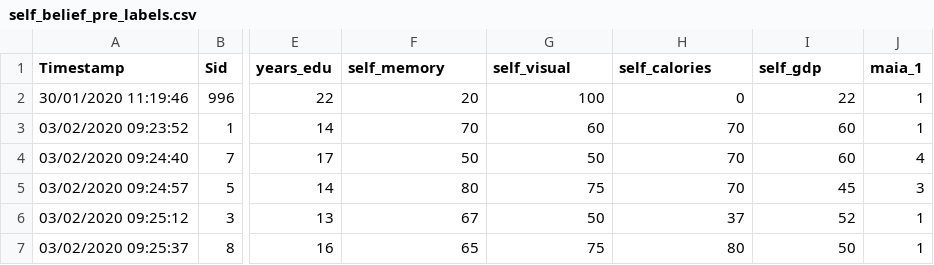
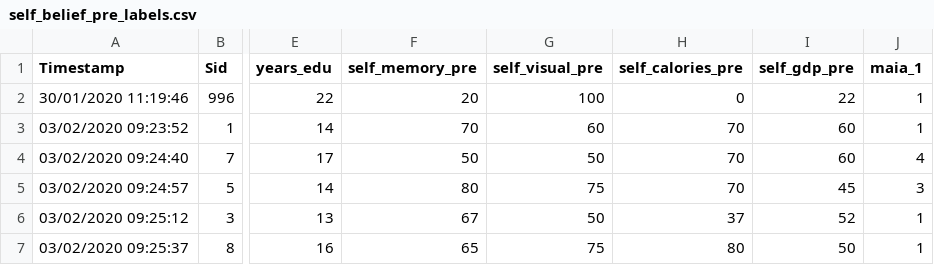
Before and after one commit to embodied-computation-group/dg-metacognition, a CSV file: data_summary/self_belief_pre_labels.csv, drawn as a sheet; only a part is shown, gaps mark what is left out; the diff names each change by its address in the sheet, - before the commit and + after, or states it on an @@ line.

Commit message:
Updated labels on survey data

```diff
--- a/data_summary/self_belief_pre_labels.csv
+++ b/data_summary/self_belief_pre_labels.csv
-F1: self_memory
+F1: self_memory_pre
-G1: self_visual
+G1: self_visual_pre
-H1: self_calories
+H1: self_calories_pre
-I1: self_gdp
+I1: self_gdp_pre
```
Also changed, not shown: 1 other file.
